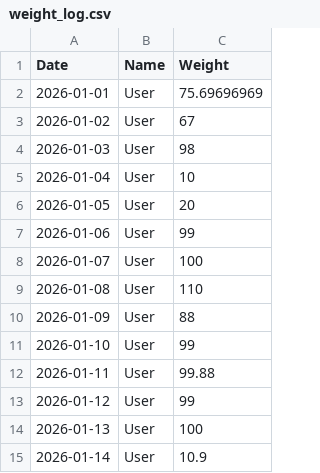
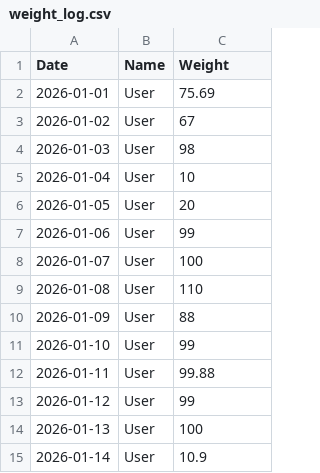
Before and after one commit to pipiz8080-spec/75kg_4, a CSV file: weight_log.csv, drawn as a sheet.

Commit message:
Update User - 2026-01-11T10:43:06.824Z

```diff
--- a/weight_log.csv
+++ b/weight_log.csv
@@ -1,3 +1,3 @@
 Date,Name,Weight
-2026-01-01,User,75.69696969
+2026-01-01,User,75.69
 2026-01-02,User,67
```
